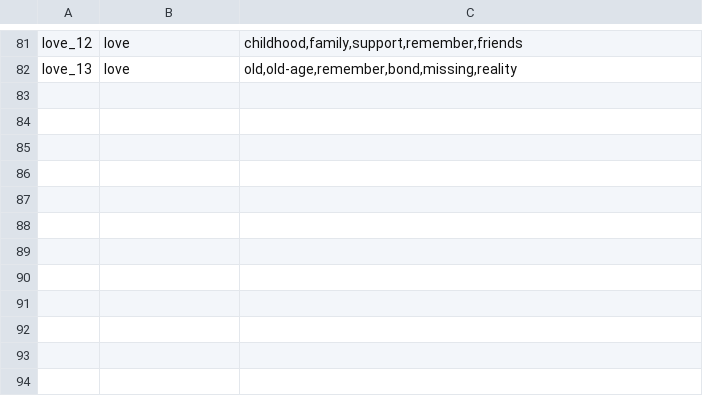
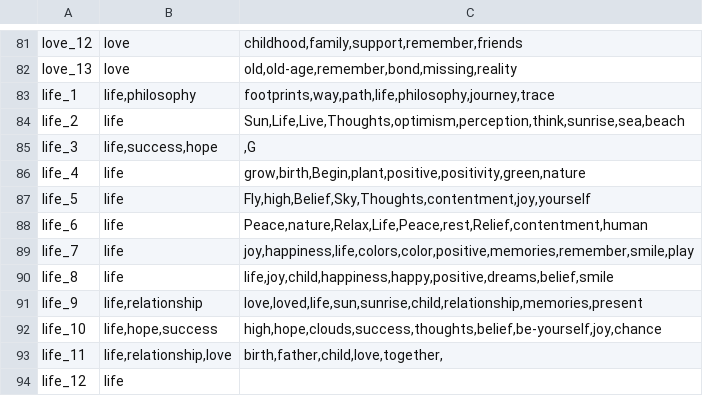
Before and after one commit to shashijangra22/Match-A-Quote, a CSV file: imagedataset.csv, drawn as a sheet; only a part is shown, gaps mark what is left out; the diff names each change by its address in the sheet, - before the commit and + after, or states it on an @@ line.

Commit message:
Image Dataset Updated

```diff
--- a/imagedataset.csv
+++ b/imagedataset.csv
+row 83: life_1 | life,philosophy | footprints,way,path,life,philosophy,journey,trace
+row 84: life_2 | life | Sun,Life,Live,Thoughts,optimism,perception,think,sunrise,sea,beach
+row 85: life_3 | life,success,hope | ,G
+row 86: life_4 | life | grow,birth,Begin,plant,positive,positivity,green,nature
+row 87: life_5 | life | Fly,high,Belief,Sky,Thoughts,contentment,joy,yourself
+row 88: life_6 | life | Peace,nature,Relax,Life,Peace,rest,Relief,contentment,human
+row 89: life_7 | life | joy,happiness,life,colors,color,positive,memories,remember,smile,play
+row 90: life_8 | life | life,joy,child,happiness,happy,positive,dreams,belief,smile
+row 91: life_9 | life,relationship | love,loved,life,sun,sunrise,child,relationship,memories,present
+row 92: life_10 | life,hope,success | high,hope,clouds,success,thoughts,belief,be-yourself,joy,chance
+row 93: life_11 | life,relationship,love | birth,father,child,love,together,
+row 94: life_12 | life
```
Also changed, not shown: 2 other files.
